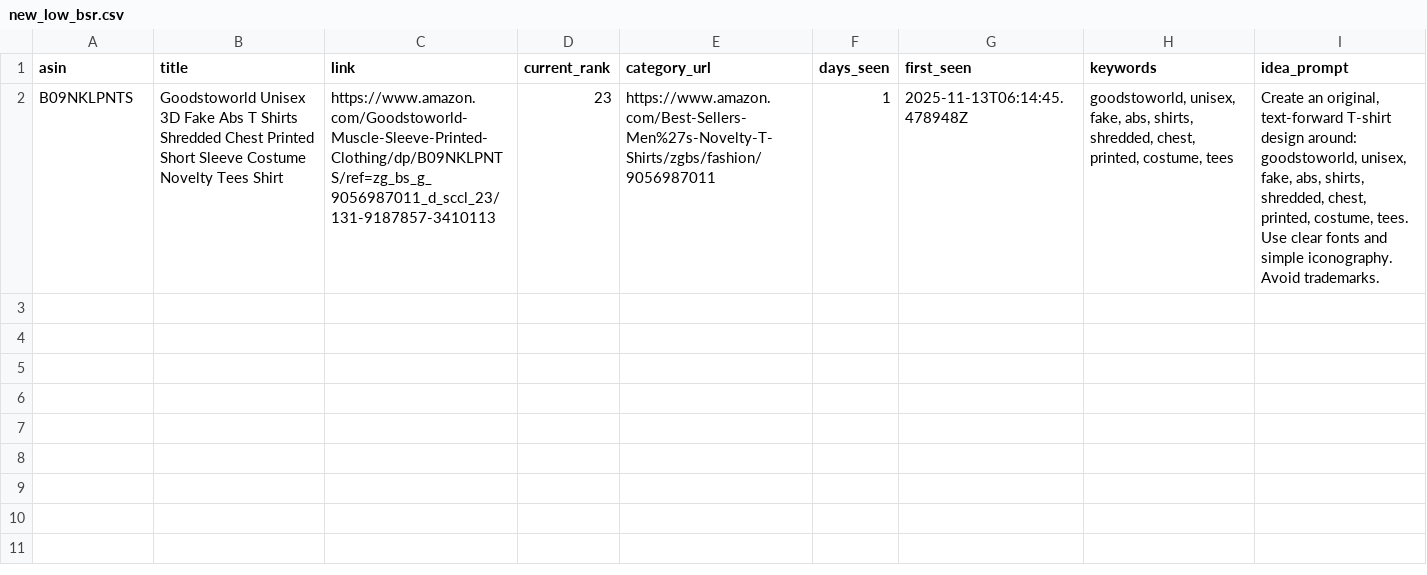
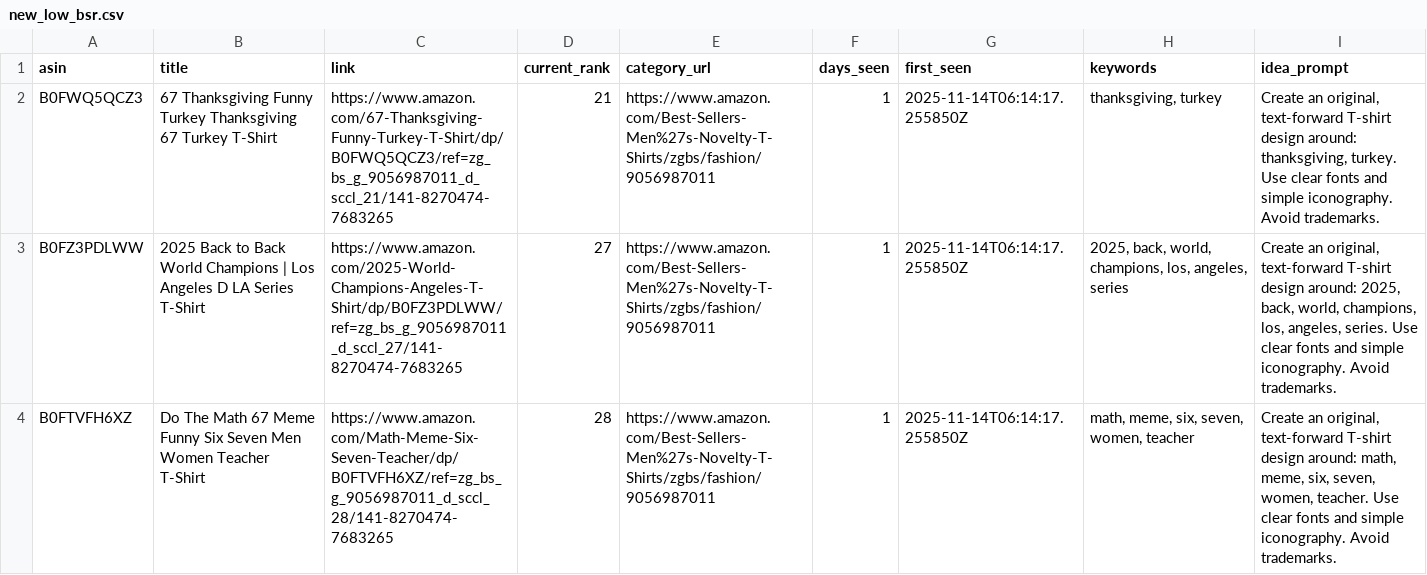
Before and after one commit to drissme/mbam-pod-low-bsr, a CSV file: reports/new_low_bsr.csv, drawn as a sheet; removed rows and columns are numbered as before the commit, all else as after; the diff names each change by its address in the sheet, - before the commit and + after, or states it on an @@ line.

```diff
--- a/reports/new_low_bsr.csv
+++ b/reports/new_low_bsr.csv
-row 2: B09NKLPNTS | Goodstoworld Unisex 3D Fake Abs T Shirts Shredded Chest Printed Short Sleeve Costume Novelty Tees Shirt | https://www.amazon.com/Goodstoworld-Muscle-Sleeve-Printed-Clothing/dp/B09NKLPNTS/ref=zg_bs_g_9056987011_d_sccl_23/131-9187857-3410113 | 23 | https://www.amazon.com/Best-Sellers-Men%27s-Novelty-T-Shirts/zgbs/fashion/9056987011 | 1 | 2025-11-13T06:14:45.478948Z | goodstoworld, unisex, fake, abs, shirts, shredded, chest, printed, costume, tees | Create an original, text-forward T-shirt design around: goodstoworld, unisex, fake, abs, shirts, shredded, chest, printed, costume, tees. Use clear fonts and simple iconography. Avoid trademarks.
+row 2: B0FWQ5QCZ3 | 67 Thanksgiving Funny Turkey Thanksgiving 67 Turkey T-Shirt | https://www.amazon.com/67-Thanksgiving-Funny-Turkey-T-Shirt/dp/B0FWQ5QCZ3/ref=zg_bs_g_9056987011_d_sccl_21/141-8270474-7683265 | 21 | https://www.amazon.com/Best-Sellers-Men%27s-Novelty-T-Shirts/zgbs/fashion/9056987011 | 1 | 2025-11-14T06:14:17.255850Z | thanksgiving, turkey | Create an original, text-forward T-shirt design around: thanksgiving, turkey. Use clear fonts and simple iconography. Avoid trademarks.
+row 3: B0FZ3PDLWW | 2025 Back to Back World Champions | Los Angeles D LA Series T-Shirt | https://www.amazon.com/2025-World-Champions-Angeles-T-Shirt/dp/B0FZ3PDLWW/ref=zg_bs_g_9056987011_d_sccl_27/141-8270474-7683265 | 27 | https://www.amazon.com/Best-Sellers-Men%27s-Novelty-T-Shirts/zgbs/fashion/9056987011 | 1 | 2025-11-14T06:14:17.255850Z | 2025, back, world, champions, los, angeles, series | Create an original, text-forward T-shirt design around: 2025, back, world, champions, los, angeles, series. Use clear fonts and simple iconography. Avoid trademarks.
+row 4: B0FTVFH6XZ | Do The Math 67 Meme Funny Six Seven Men Women Teacher T-Shirt | https://www.amazon.com/Math-Meme-Six-Seven-Teacher/dp/B0FTVFH6XZ/ref=zg_bs_g_9056987011_d_sccl_28/141-8270474-7683265 | 28 | https://www.amazon.com/Best-Sellers-Men%27s-Novelty-T-Shirts/zgbs/fashion/9056987011 | 1 | 2025-11-14T06:14:17.255850Z | math, meme, six, seven, women, teacher | Create an original, text-forward T-shirt design around: math, meme, six, seven, women, teacher. Use clear fonts and simple iconography. Avoid trademarks.
```
Also changed, not shown: 3 other files.
